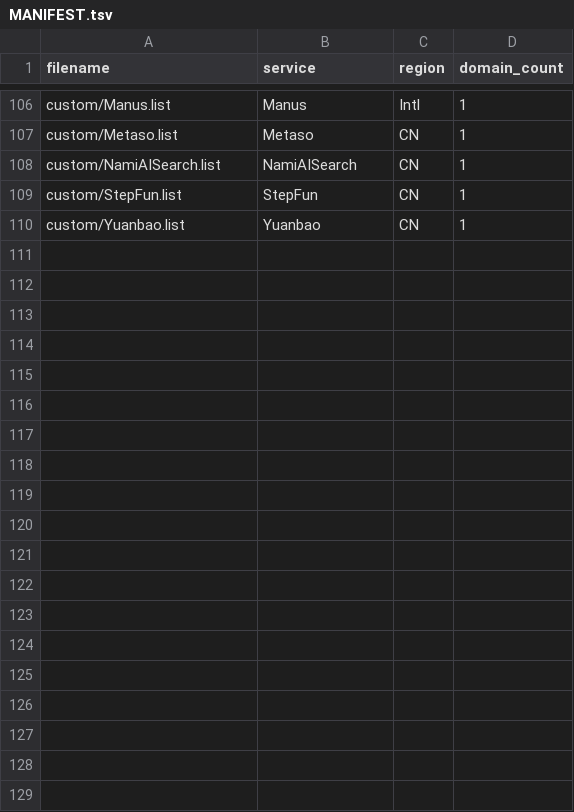
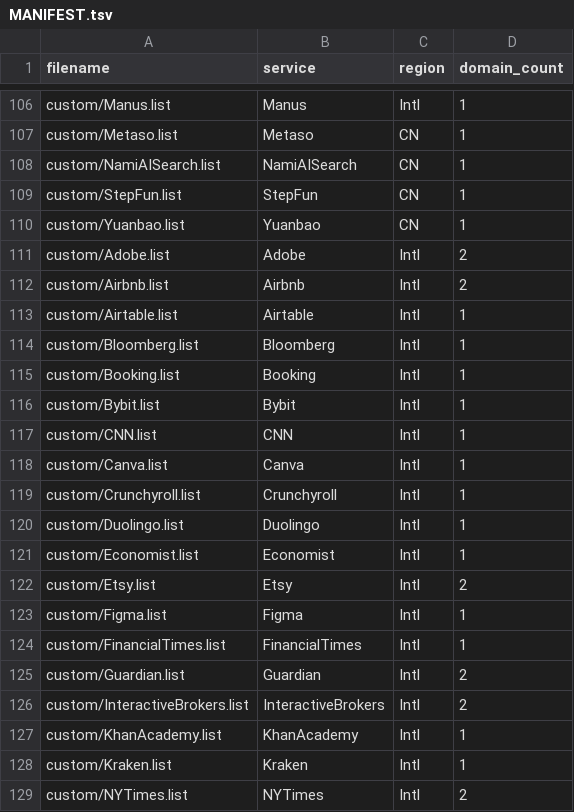
Before and after one commit to FNY666/loon-rules, a TSV file: custom/MANIFEST.tsv, drawn as a sheet; only a part is shown, gaps mark what is left out; the diff covers the shown part only.

Commit message:
custom round 6: non-AI expansion (news, Signal/Zoom, design, travel, finance, commerce, Crunchyroll/Roblox, dev registries)

```diff
--- a/custom/MANIFEST.tsv
+++ b/custom/MANIFEST.tsv
@@ -110 +110,20 @@ custom/StepFun.list	StepFun	CN	1
 custom/Yuanbao.list	Yuanbao	CN	1
+custom/Adobe.list	Adobe	Intl	2
+custom/Airbnb.list	Airbnb	Intl	2
+custom/Airtable.list	Airtable	Intl	1
+custom/Bloomberg.list	Bloomberg	Intl	1
+custom/Booking.list	Booking	Intl	1
+custom/Bybit.list	Bybit	Intl	1
+custom/CNN.list	CNN	Intl	1
+custom/Canva.list	Canva	Intl	1
+custom/Crunchyroll.list	Crunchyroll	Intl	1
+custom/Duolingo.list	Duolingo	Intl	1
+custom/Economist.list	Economist	Intl	1
+custom/Etsy.list	Etsy	Intl	2
+custom/Figma.list	Figma	Intl	1
+custom/FinancialTimes.list	FinancialTimes	Intl	1
+custom/Guardian.list	Guardian	Intl	2
+custom/InteractiveBrokers.list	InteractiveBrokers	Intl	2
+custom/KhanAcademy.list	KhanAcademy	Intl	1
+custom/Kraken.list	Kraken	Intl	1
+custom/NYTimes.list	NYTimes	Intl	2
```
Also changed, not shown: 11 added rows elsewhere in this file, 30 other files.
